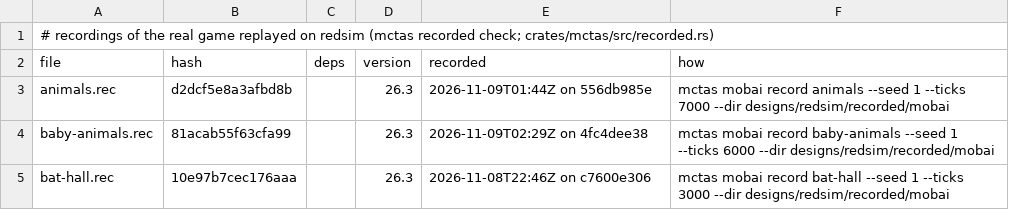
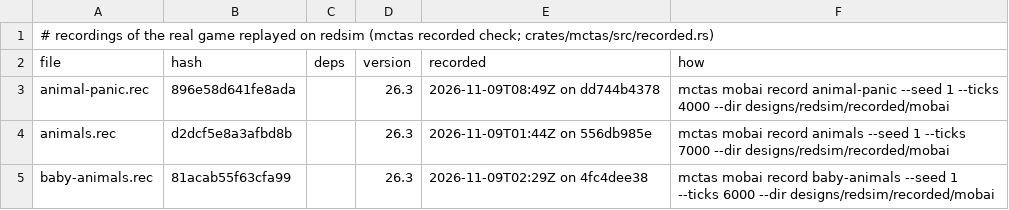
Before and after one commit to vjeux/redstonepedia, a TSV file: designs/redsim/recorded/mobai/recorded.tsv, drawn as a sheet; only a part is shown; the shorter side is filled out with more unchanged rows.

Commit message:
animals' PanicGoal exact (the day-1 gates' most common model gap, replacing tonight's fallback): canUse when the last damage (within 40 ticks) is one of #panic_causes that redsim models (lava, on fire, hot floor, lightning, in fire, a mob's hit); burning, the closest water by BlockPos.withinManhattan(5, 1, 5) from a cell without a collision shape (lookForWater), else DefaultRandomPos.getPos(5, 4) (stroll::default_pos: ten random directions, stable, no malus, the best walk-target value); start moves there at the animal's speed (cow 2.0, pig and sheep 1.25, chicken 1.4); it runs while the navigation does; the Animal constructor's malus (FIRE_IN_NEIGHBOR 16, FIRE -1: a cow standing on magma escapes cell by cell, never diagonally through fire); a fire block is a FIRE cell for pathfinding (BlockTags.FIRE: it was missing); a new recorded scene animal-panic (a cow and a sheep on magma, a pig set burning by a fire with water near, a chicken by lava; 4,000 ticks)
Tests run (this tree): cargo build --release; cargo test --release -p redsim --lib (102 pass); mctas mobai fixture animal-panic --ticks 4000: 0 differences; mctas mobai record animal-panic (4000), mctas recorded write --fresh; mctas mobai replay designs/redsim/recorded/mobai: 23/23 exact; mctas mobfarm compare d1-bed-plate.txt and m2-open.txt --ticks 8000: 0 differences; d1u-underground.txt --terrain village-edge --no-spawning --ticks 6000: 0 differences
Tests: mctas test (sim terrain 2, sim traces 9; 11 pieces) on 6d3ca067d0 vs 8498e49ba: all PASS in 81 s

```diff
--- a/designs/redsim/recorded/mobai/recorded.tsv
+++ b/designs/redsim/recorded/mobai/recorded.tsv
@@ -2,2 +2,3 @@
 file	hash	deps	version	recorded	how
+animal-panic.rec	896e58d641fe8ada		26.3	2026-11-09T08:49Z on dd744b4378	mctas mobai record animal-panic --seed 1 --ticks 4000 --dir designs/redsim/recorded/mobai
 animals.rec	d2dcf5e8a3afbd8b		26.3	2026-11-09T01:44Z on 556db985e	mctas mobai record animals --seed 1 --ticks 7000 --dir designs/redsim/recorded/mobai
```
Also changed, not shown: 6 other files.
